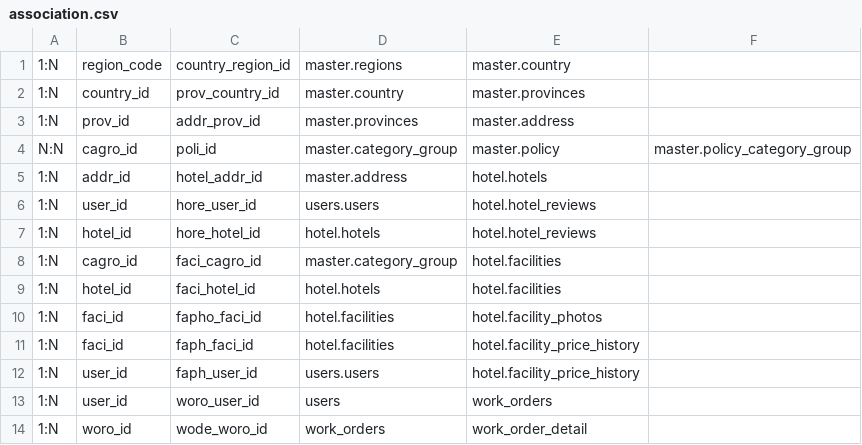
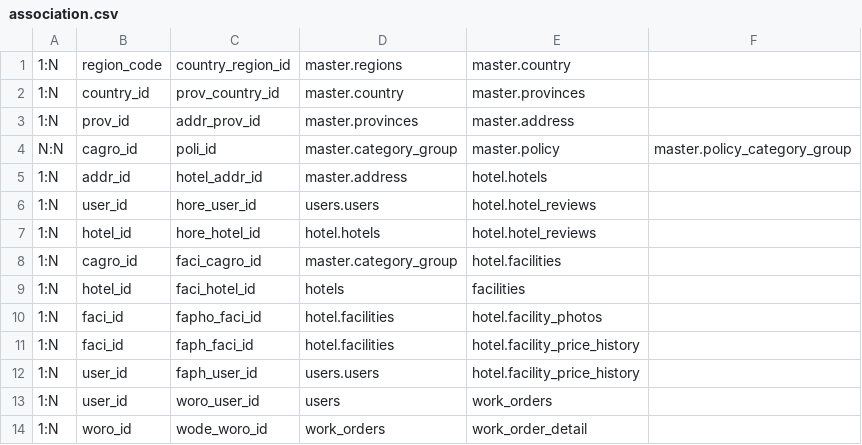
Before and after one commit to VierryFadhilah/hotel-realta-back-end, a CSV file: association.csv, drawn as a sheet; only a part is shown.

Commit message:
spread Models Folder

```diff
--- a/association.csv
+++ b/association.csv
@@ -8,3 +8,3 @@ N:N, cagro_id, poli_id, master.category_group, master.policy, master.policy_cate
 1:N, cagro_id, faci_cagro_id, master.category_group, hotel.facilities
-1:N, hotel_id, faci_hotel_id, hotel.hotels, hotel.facilities
+1:N, hotel_id, faci_hotel_id, hotels, facilities
 1:N, faci_id, fapho_faci_id, hotel.facilities, hotel.facility_photos
```
Also changed, not shown: 46 other files.
